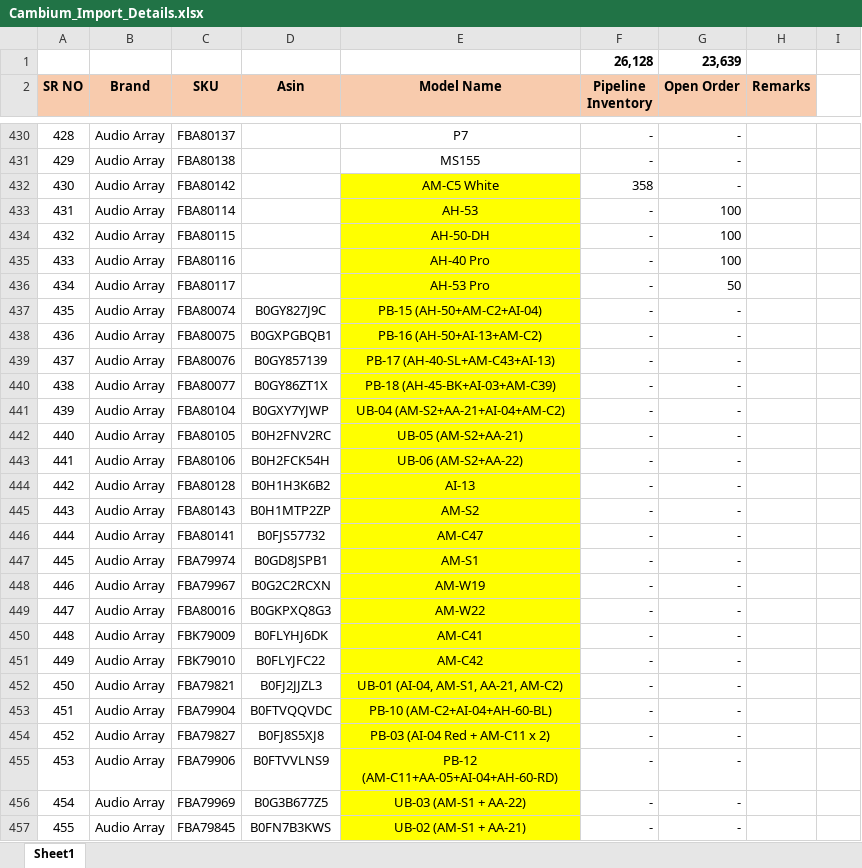
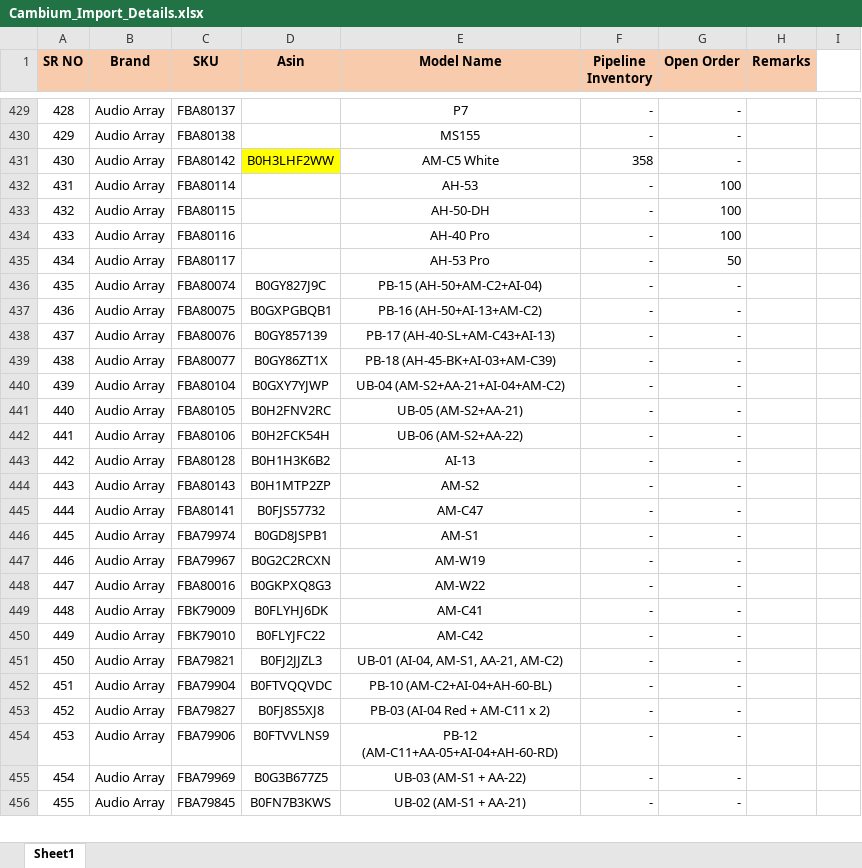
Before and after one commit to nitesh-lang/cambium-import-tracker, an Excel workbook: Cambium_Import_Details.xlsx, sheet Sheet1, drawn as a sheet; only a part is shown, gaps mark what is left out; values as stored, in another font and other column widths than the file's, no borders; conditional formats not drawn; removed rows and columns are numbered as before the commit, all else as after; the diff covers the shown part only; the diff names each change by its address in the sheet, - before the commit and + after, or states it on an @@ line.

Commit message:
update sheet

```diff
--- a/Cambium_Import_Details.xlsx (sheet Sheet1)
+++ b/Cambium_Import_Details.xlsx (sheet Sheet1)
-row 1:  |  |  |  |  | 26,128 | 23,639
-D431 (Asin): (empty)
+D431 (Asin): B0H3LHF2WW
-D431 fill: none
+D431 fill: #FFFF00
-E431:E456 fill: #FFFF00
+E431:E456 fill: none
```
Also changed, not shown: 15 edited cells and cell formats elsewhere in this sheet, formulas that keep their value.
